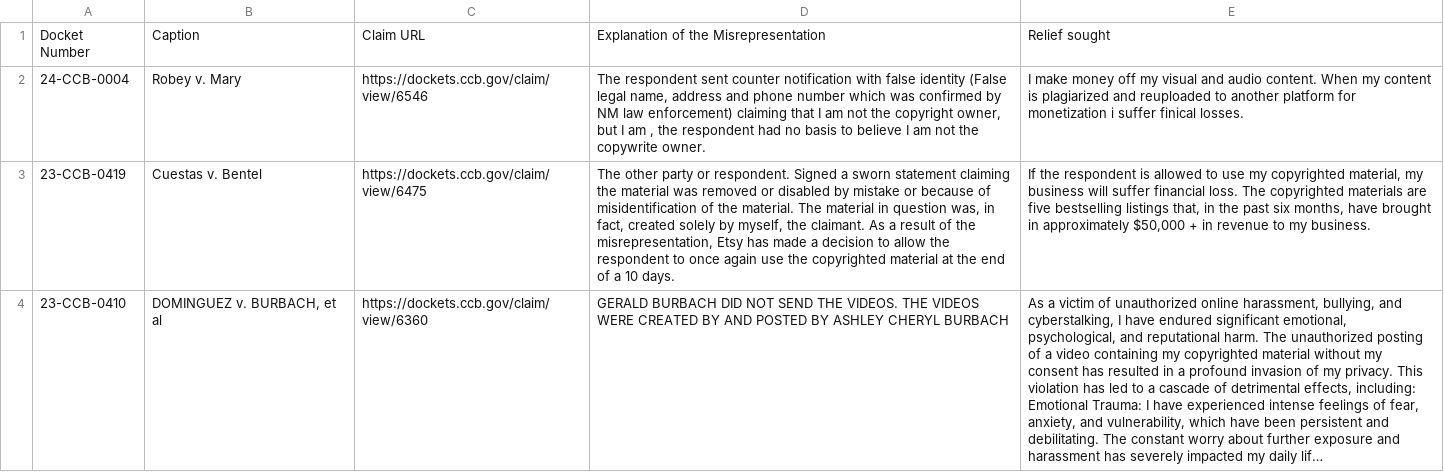
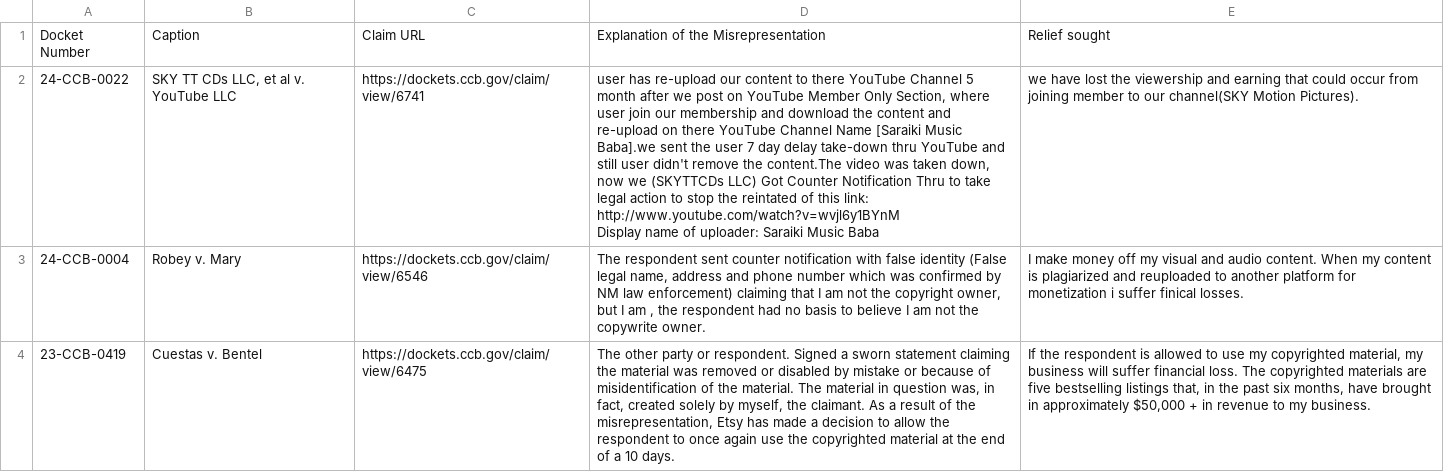
Before and after one commit to bibliobaloney/bibliobaloney.github.io, a CSV file: dmcadescriptions.csv, drawn as a sheet; only a part is shown; the shorter side is filled out with more unchanged rows; long unchanged cells end in ….

```diff
--- a/dmcadescriptions.csv
+++ b/dmcadescriptions.csv
@@ -1,2 +1,5 @@
 Docket Number,Caption,Claim URL,Explanation of the Misrepresentation,Relief sought
+24-CCB-0022,"SKY TT CDs LLC, et al v. YouTube LLC",https://dockets.ccb.gov/claim/view/6741,"user has re-upload our content to there YouTube Channel 5 month after we post on YouTube Member Only Section, where user join our membership and download the content and re-upload on there YouTube Channel Name [Saraiki Music Baba].we sent the user 7 day delay take-down thru YouTube and still user didn't remove the content.The video was taken down, now we (SKYTTCDs LLC) Got Counter Notification Thru to take legal action to stop the reintated of this link:
+http://www.youtube.com/watch?v=wvjl6y1BYnM
+Display name of uploader: Saraiki Music Baba",we have lost the viewership and earning that could occur from joining member to our channel(SKY Motion Pictures).
 24-CCB-0004,Robey v. Mary,https://dockets.ccb.gov/claim/view/6546,"The respondent sent counter notification with false identity (False legal name, address and phone number which was confirmed by NM law enforcement) claiming that I am not the copyright owner, but I am , the respondent had no basis to believe I am not the copywrite owner.",I make money off my visual and audio content. When my content is plagiarized and reuploaded to another platform for monetization i suffer finical losses.
```
Also changed, not shown: allotareasons.csv, noninfringementdescriptions.csv, 5 other files.
